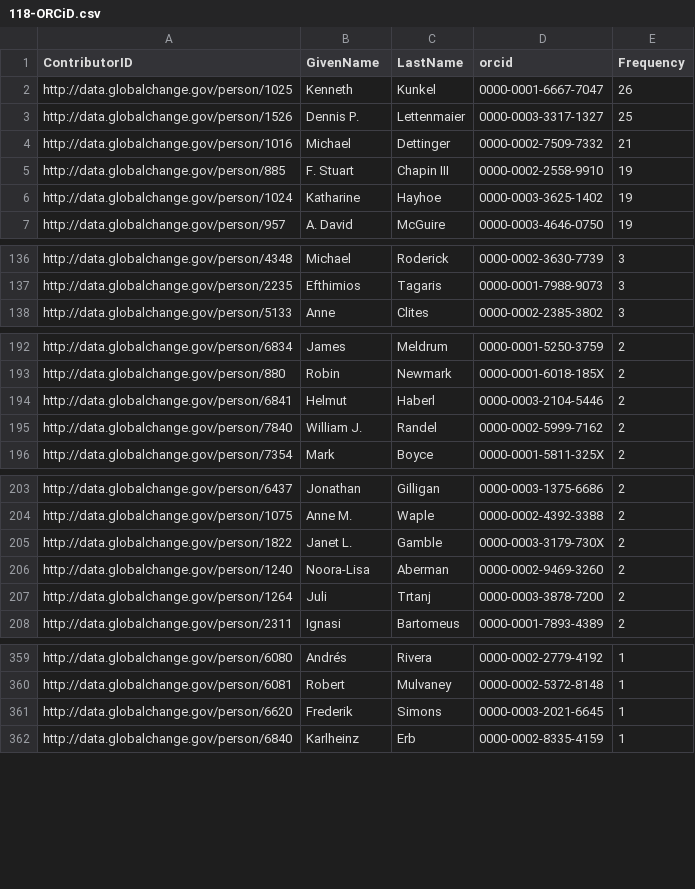
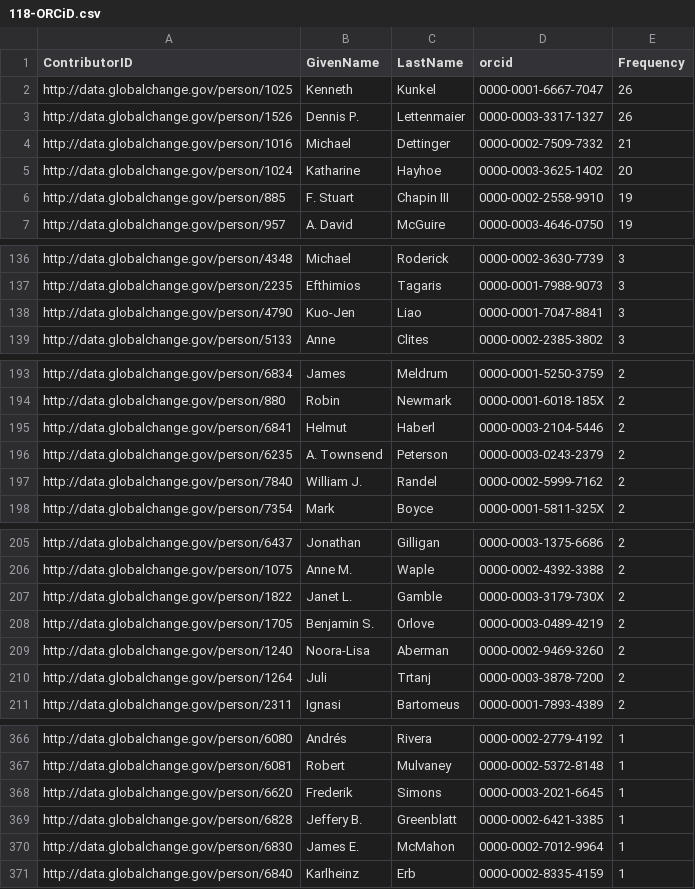
Before and after one commit to USGCRP/gcis-sparql, a CSV file: 118-ORCiD.csv, drawn as a sheet; only a part is shown, gaps mark what is left out; the diff covers the shown part only.

```diff
--- a/118-ORCiD.csv
+++ b/118-ORCiD.csv
@@ -2,6 +2,6 @@
 "http://data.globalchange.gov/person/1025","Kenneth","Kunkel","0000-0001-6667-7047",26
-"http://data.globalchange.gov/person/1526","Dennis P.","Lettenmaier","0000-0003-3317-1327",25
+"http://data.globalchange.gov/person/1526","Dennis P.","Lettenmaier","0000-0003-3317-1327",26
 "http://data.globalchange.gov/person/1016","Michael","Dettinger","0000-0002-7509-7332",21
+"http://data.globalchange.gov/person/1024","Katharine","Hayhoe","0000-0003-3625-1402",20
 "http://data.globalchange.gov/person/885","F. Stuart","Chapin III","0000-0002-2558-9910",19
-"http://data.globalchange.gov/person/1024","Katharine","Hayhoe","0000-0003-3625-1402",19
 "http://data.globalchange.gov/person/957","A. David","McGuire","0000-0003-4646-0750",19
@@ -137,2 +137,3 @@
 "http://data.globalchange.gov/person/2235","Efthimios","Tagaris","0000-0001-7988-9073",3
+"http://data.globalchange.gov/person/4790","Kuo-Jen","Liao","0000-0001-7047-8841",3
 "http://data.globalchange.gov/person/5133","Anne","Clites","0000-0002-2385-3802",3
@@ -194,2 +195,3 @@
 "http://data.globalchange.gov/person/6841","Helmut","Haberl","0000-0003-2104-5446",2
+"http://data.globalchange.gov/person/6235","A. Townsend","Peterson","0000-0003-0243-2379",2
 "http://data.globalchange.gov/person/7840","William J.","Randel","0000-0002-5999-7162",2
@@ -205,2 +207,3 @@
 "http://data.globalchange.gov/person/1822","Janet L.","Gamble","0000-0003-3179-730X",2
+"http://data.globalchange.gov/person/1705","Benjamin S.","Orlove","0000-0003-0489-4219",2
 "http://data.globalchange.gov/person/1240","Noora-Lisa","Aberman","0000-0002-9469-3260",2
@@ -361,2 +368,4 @@
 "http://data.globalchange.gov/person/6620","Frederik","Simons","0000-0003-2021-6645",1
+"http://data.globalchange.gov/person/6828","Jeffery B.","Greenblatt","0000-0002-6421-3385",1
+"http://data.globalchange.gov/person/6830","James E.","McMahon","0000-0002-7012-9964",1
 "http://data.globalchange.gov/person/6840","Karlheinz","Erb","0000-0002-8335-4159",1
```
Also changed, not shown: 24 added rows and 1 removed row elsewhere in this file.
